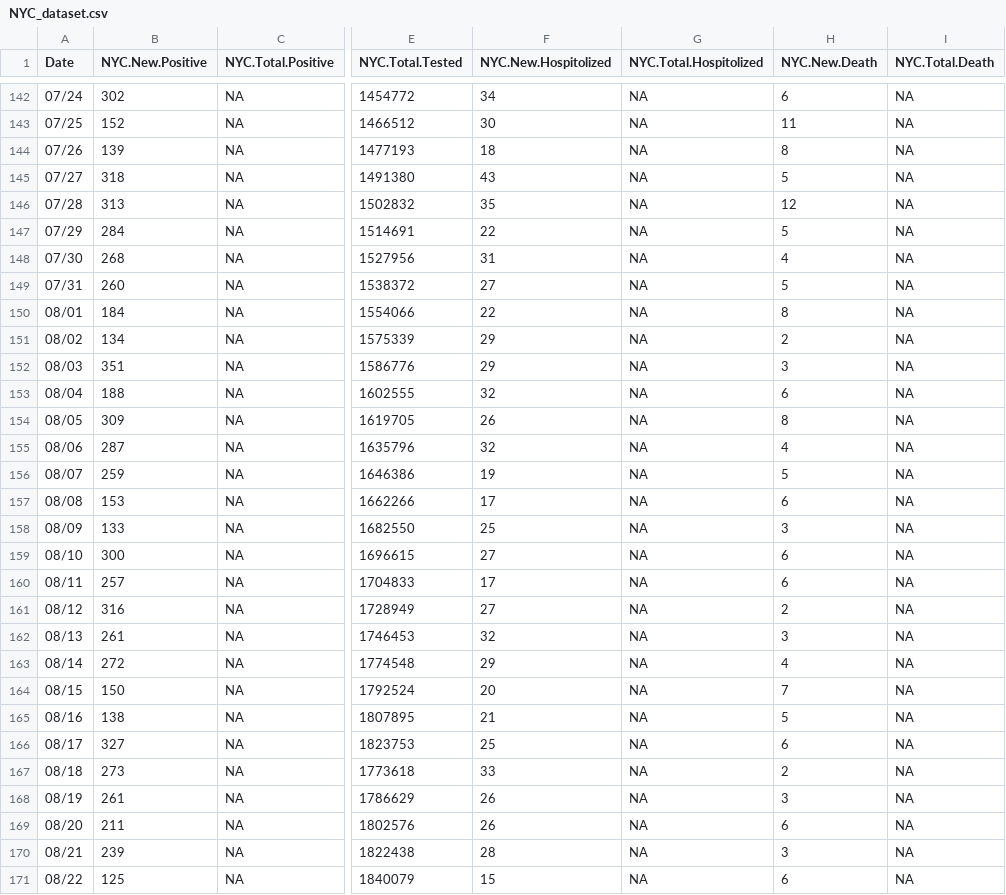
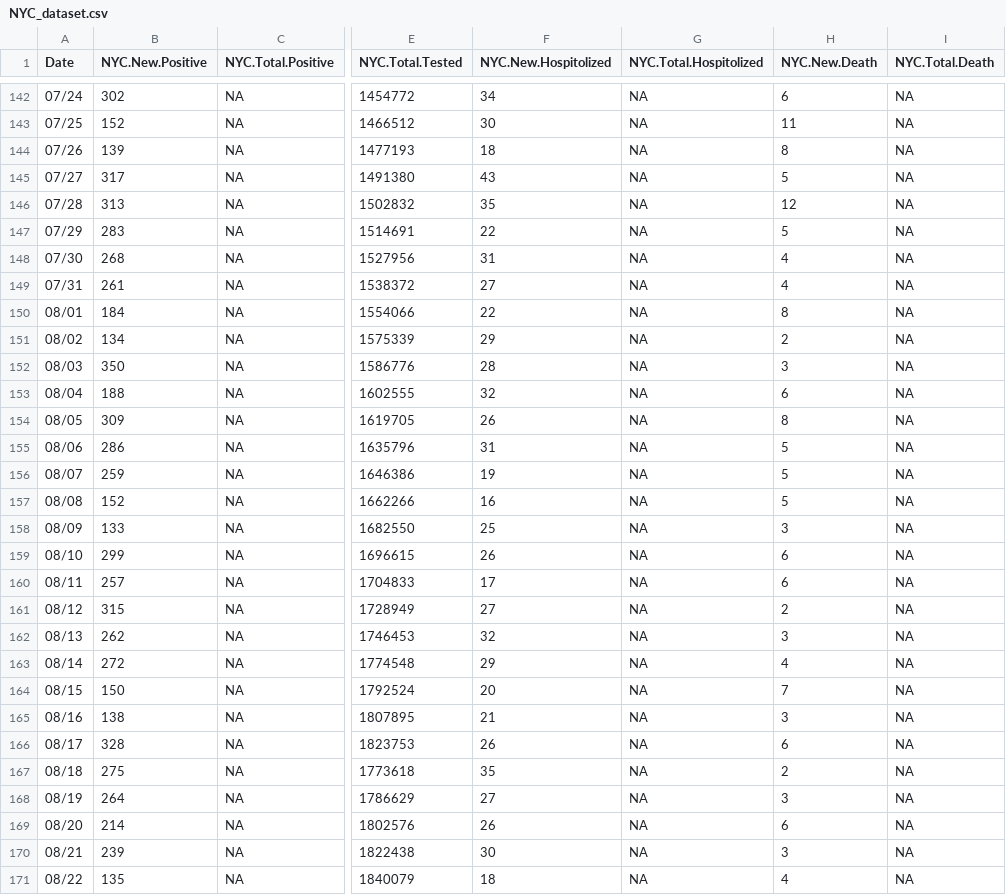
Before and after one commit to haidexs/COVID-19-NYS, a CSV file: NYC_dataset.csv, drawn as a sheet; only a part is shown, gaps mark what is left out; the diff covers the shown part only; the diff names each change by its address in the sheet, - before the commit and + after, or states it on an @@ line.

```diff
--- a/NYC_dataset.csv
+++ b/NYC_dataset.csv
-B145 (NYC.New.Positive): 318
+B145 (NYC.New.Positive): 317
-B147 (NYC.New.Positive): 284
+B147 (NYC.New.Positive): 283
-B149 (NYC.New.Positive): 260
+B149 (NYC.New.Positive): 261
-H149 (NYC.New.Death): 5
+H149 (NYC.New.Death): 4
-B152 (NYC.New.Positive): 351
+B152 (NYC.New.Positive): 350
-F152 (NYC.New.Hospitolized): 29
+F152 (NYC.New.Hospitolized): 28
-B155 (NYC.New.Positive): 287
+B155 (NYC.New.Positive): 286
-F155 (NYC.New.Hospitolized): 32
+F155 (NYC.New.Hospitolized): 31
-H155 (NYC.New.Death): 4
+H155 (NYC.New.Death): 5
-B157 (NYC.New.Positive): 153
+B157 (NYC.New.Positive): 152
-F157 (NYC.New.Hospitolized): 17
+F157 (NYC.New.Hospitolized): 16
-H157 (NYC.New.Death): 6
+H157 (NYC.New.Death): 5
-B159 (NYC.New.Positive): 300
+B159 (NYC.New.Positive): 299
-F159 (NYC.New.Hospitolized): 27
+F159 (NYC.New.Hospitolized): 26
-B161 (NYC.New.Positive): 316
+B161 (NYC.New.Positive): 315
-B162 (NYC.New.Positive): 261
+B162 (NYC.New.Positive): 262
-H165 (NYC.New.Death): 5
+H165 (NYC.New.Death): 3
-B166 (NYC.New.Positive): 327
+B166 (NYC.New.Positive): 328
-F166 (NYC.New.Hospitolized): 25
+F166 (NYC.New.Hospitolized): 26
-B167 (NYC.New.Positive): 273
+B167 (NYC.New.Positive): 275
-F167 (NYC.New.Hospitolized): 33
+F167 (NYC.New.Hospitolized): 35
-B168 (NYC.New.Positive): 261
+B168 (NYC.New.Positive): 264
-F168 (NYC.New.Hospitolized): 26
+F168 (NYC.New.Hospitolized): 27
-B169 (NYC.New.Positive): 211
+B169 (NYC.New.Positive): 214
-F170 (NYC.New.Hospitolized): 28
+F170 (NYC.New.Hospitolized): 30
-B171 (NYC.New.Positive): 125
+B171 (NYC.New.Positive): 135
-F171 (NYC.New.Hospitolized): 15
+F171 (NYC.New.Hospitolized): 18
-H171 (NYC.New.Death): 6
+H171 (NYC.New.Death): 4
```
Also changed, not shown: 1 added row and 30 edited cells elsewhere in this file, NYS_dataset.csv, today.csv, 2 other files.
